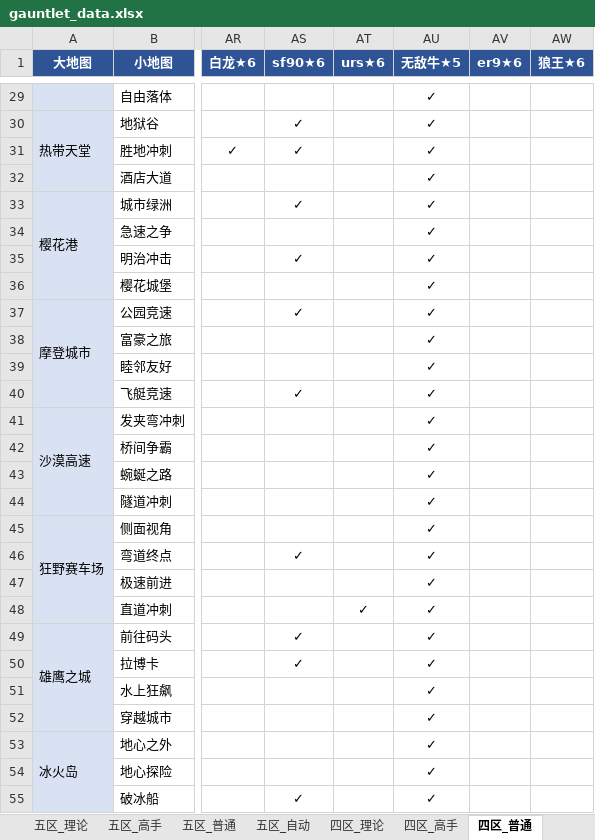
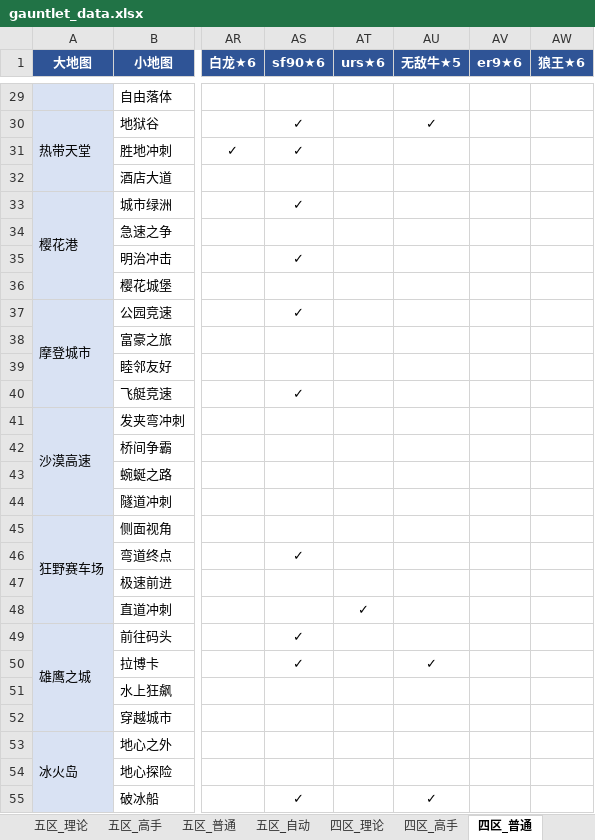
Before and after one commit to Testiphi/MutualExclusionAllocator, an Excel workbook: gauntlet_data.xlsx, sheet 四区_普通, drawn as a sheet; only a part is shown, gaps mark what is left out; values as stored, in another font and other column widths than the file's, no borders; the diff covers the shown part only; the diff names each change by its address in the sheet, - before the commit and + after, or states it on an @@ line.

```diff
--- a/gauntlet_data.xlsx (sheet 四区_普通)
+++ b/gauntlet_data.xlsx (sheet 四区_普通)
-AU29 (无敌牛★5): ✓
+AU29 (无敌牛★5): (empty)
-AU31:AU49 (无敌牛★5): ✓
+AU31:AU49 (无敌牛★5): (empty)
-AU51:AU54 (无敌牛★5): ✓
+AU51:AU54 (无敌牛★5): (empty)
```
Also changed, not shown: 54 edited cells elsewhere in this sheet, sheet 五区_普通, 1 other file.
